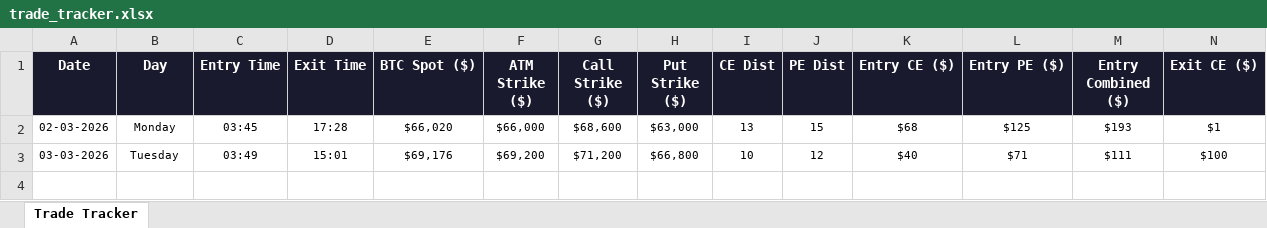
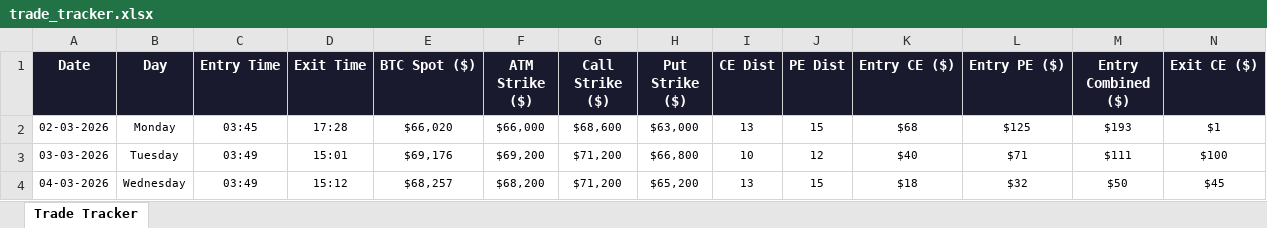
Before and after one commit to Ramu-Kasi/15StrikesFarOTMPicker, an Excel workbook: trade_tracker.xlsx, sheet Trade Tracker, drawn as a sheet; only a part is shown; values as stored, in another font and other column widths than the file's, no borders; rows hold the shown columns only; the diff names each change by its address in the sheet, - before the commit and + after, or states it on an @@ line.

```diff
--- a/trade_tracker.xlsx (sheet Trade Tracker)
+++ b/trade_tracker.xlsx (sheet Trade Tracker)
+row 4: 04-03-2026 | Wednesday | 03:49 | 15:12 | $68,257 | $68,200 | $71,200 | $65,200 | 13 | 15 | $18 | $32 | $50 | $45
```
Also changed, not shown: 1 other file.
